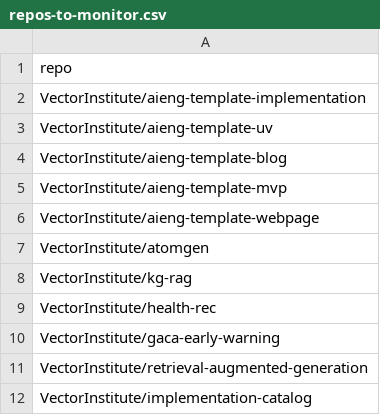
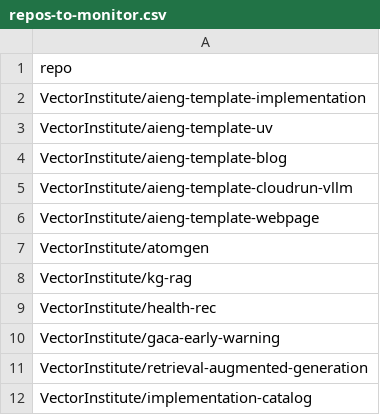
Before and after one commit to VectorInstitute/aieng-bot, a CSV file: repos-to-monitor.csv, drawn as a sheet.

Commit message:
Update repos-to-monitor.csv

```diff
--- a/repos-to-monitor.csv
+++ b/repos-to-monitor.csv
@@ -4,3 +4,3 @@ VectorInstitute/aieng-template-uv
 VectorInstitute/aieng-template-blog
-VectorInstitute/aieng-template-mvp
+VectorInstitute/aieng-template-cloudrun-vllm
 VectorInstitute/aieng-template-webpage
```
